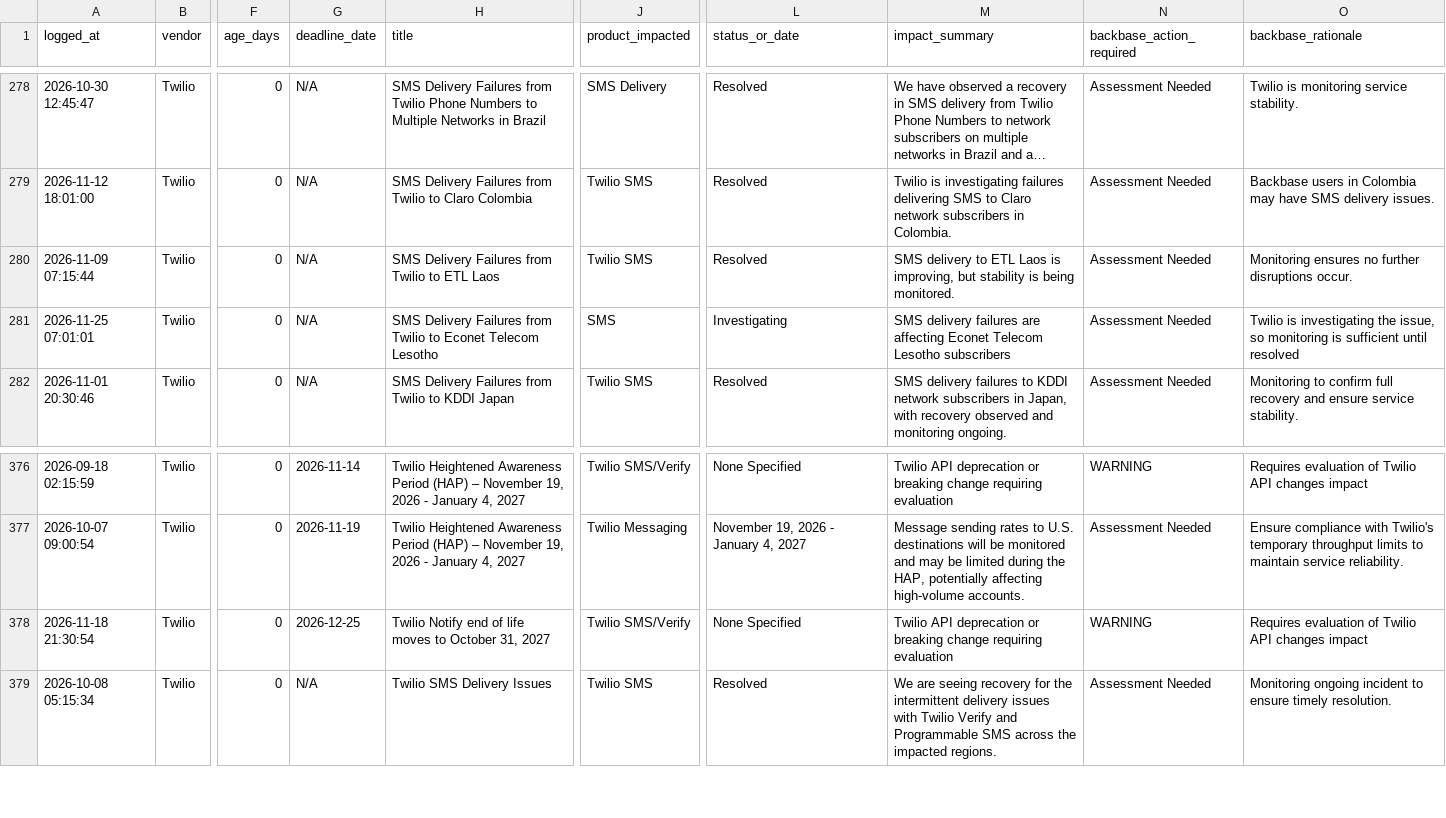
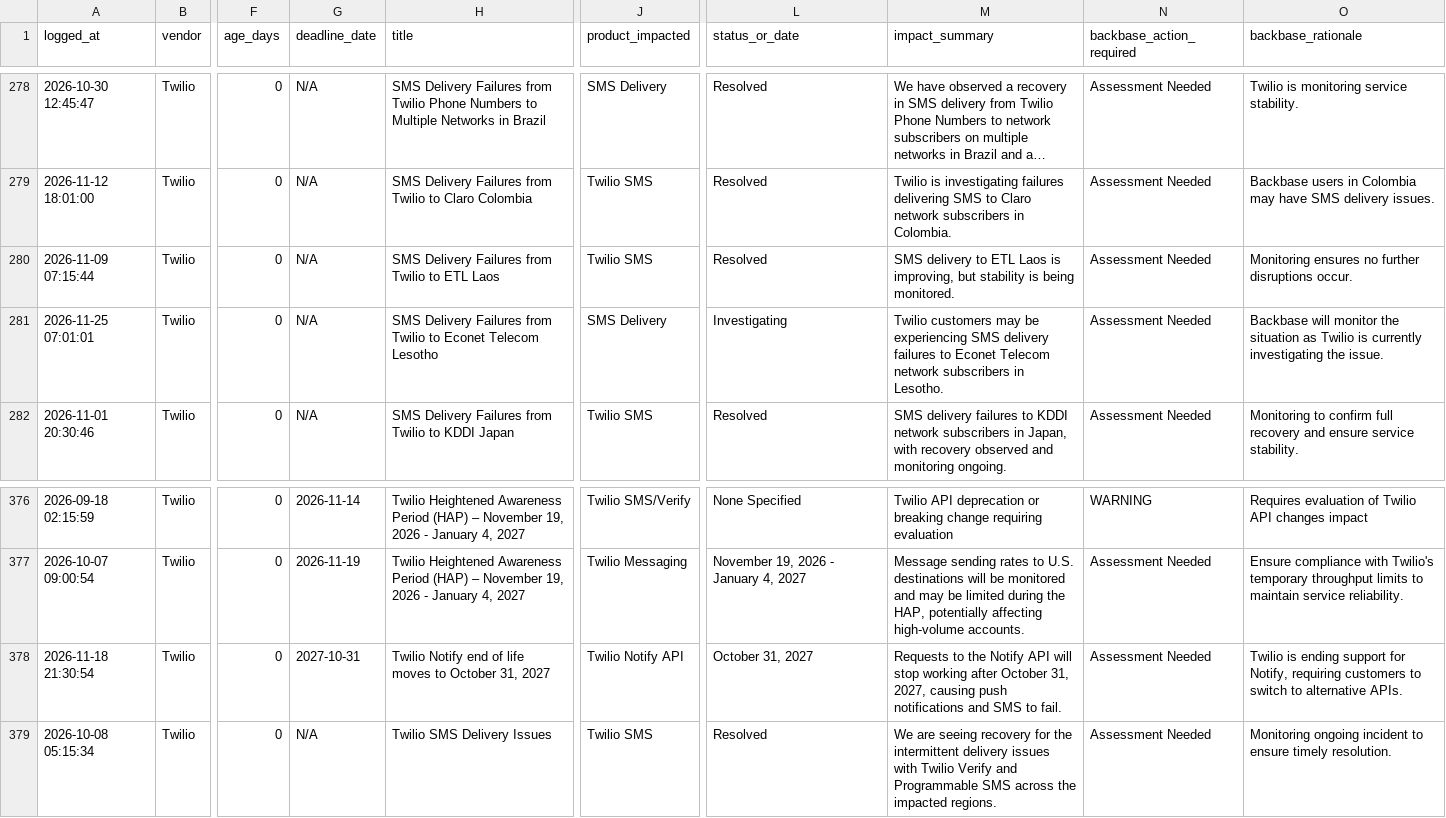
Before and after one commit to abhishek883388/ai_watch_marketplace, a CSV file: watch_agent_alerts.csv, drawn as a sheet; only a part is shown, gaps mark what is left out; long unchanged cells end in …; the diff names each change by its address in the sheet, - before the commit and + after, or states it on an @@ line.

```diff
--- a/watch_agent_alerts.csv
+++ b/watch_agent_alerts.csv
-J281 (product_impacted): SMS
+J281 (product_impacted): SMS Delivery
-M281 (impact_summary): SMS delivery failures are affecting Econet Telecom Lesotho subscribers
+M281 (impact_summary): Twilio customers may be experiencing SMS delivery failures to Econet Telecom network subscribers in Lesotho.
-O281 (backbase_rationale): Twilio is investigating the issue, so monitoring is sufficient until resolved
+O281 (backbase_rationale): Backbase will monitor the situation as Twilio is currently investigating the issue.
-G378 (deadline_date): 2026-12-25
+G378 (deadline_date): 2027-10-31
-J378 (product_impacted): Twilio SMS/Verify
+J378 (product_impacted): Twilio Notify API
-L378 (status_or_date): None Specified
+L378 (status_or_date): October 31, 2027
-M378 (impact_summary): Twilio API deprecation or breaking change requiring evaluation
+M378 (impact_summary): Requests to the Notify API will stop working after October 31, 2027, causing push notifications and SMS to fail.
-N378 (backbase_action_required): WARNING
+N378 (backbase_action_required): Assessment Needed
-O378 (backbase_rationale): Requires evaluation of Twilio API changes impact
+O378 (backbase_rationale): Twilio is ending support for Notify, requiring customers to switch to alternative APIs.
```
Also changed, not shown: zendesk_watch_agent_alerts.csv.
